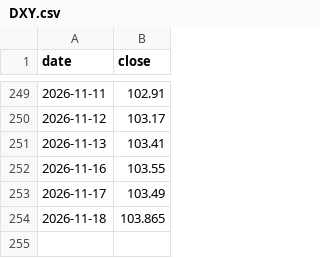
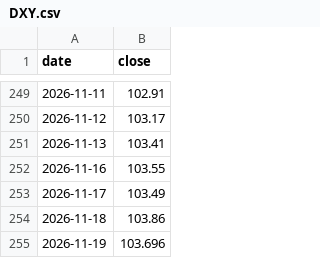
Before and after one commit to Junghyerim0818/moneyblog, a CSV file: tools/data/market/DXY.csv, drawn as a sheet; only a part is shown, gaps mark what is left out.

```diff
--- a/tools/data/market/DXY.csv
+++ b/tools/data/market/DXY.csv
@@ -253,2 +253,3 @@ date,close
 2026-11-17,103.49
-2026-11-18,103.865
+2026-11-18,103.86
+2026-11-19,103.696
```
Also changed, not shown: tools/data/market/KOSDAQ.csv, tools/data/market/KOSPI.csv, 4 other files.
